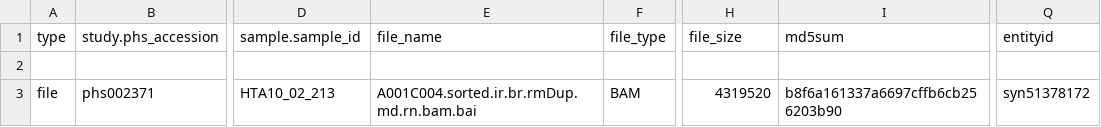
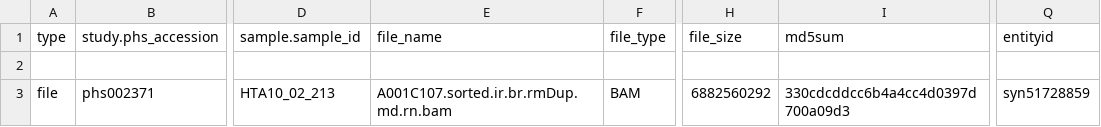
Before and after one commit to ncihtan/nf-cdstransfer, a TSV file: samplesheet.tsv, drawn as a sheet; only a part is shown, gaps mark what is left out; the diff names each change by its address in the sheet, - before the commit and + after, or states it on an @@ line.

Commit message:
Update samplesheet.tsv

```diff
--- a/samplesheet.tsv
+++ b/samplesheet.tsv
-E3 (file_name): A001C004.sorted.ir.br.rmDup.md.rn.bam.bai
+E3 (file_name): A001C107.sorted.ir.br.rmDup.md.rn.bam
-H3 (file_size): 4319520
+H3 (file_size): 6882560292
-I3 (md5sum): b8f6a161337a6697cffb6cb256203b90
+I3 (md5sum): 330cdcddcc6b4a4cc4d0397d700a09d3
-Q3 (entityid): syn51378172
+Q3 (entityid): syn51728859
```
